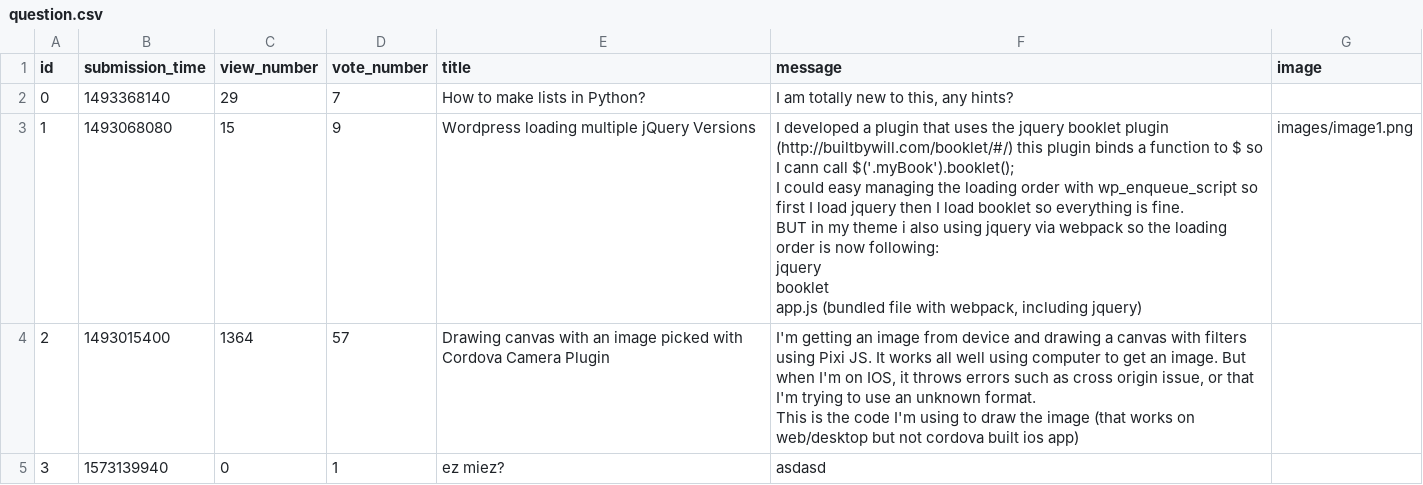
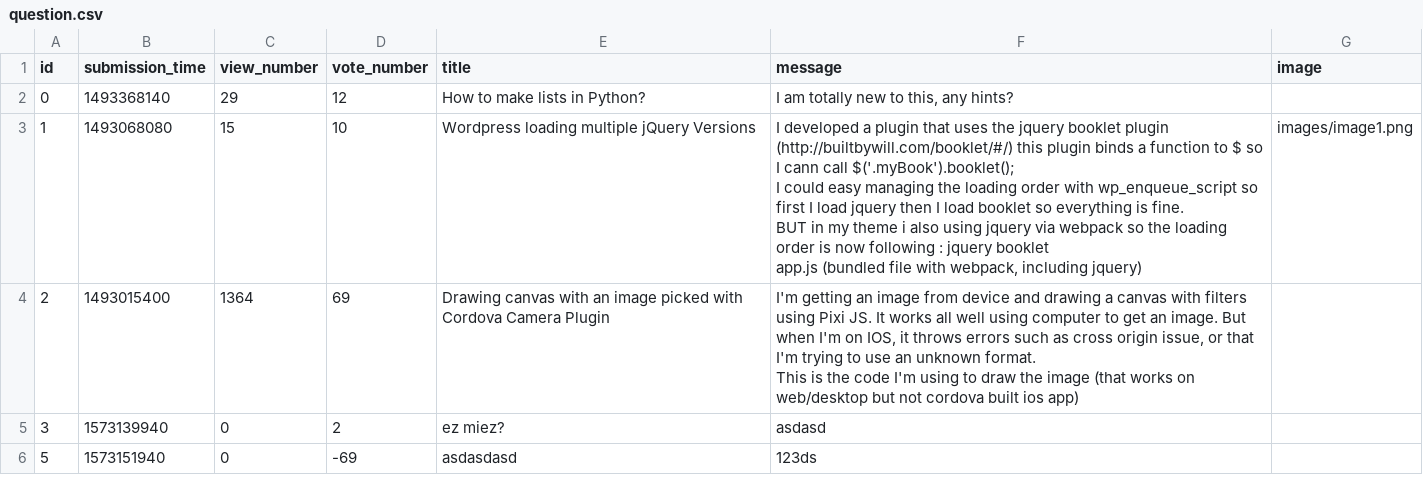
Before and after one commit to kalnaipeter/ask-mate-python, a CSV file: sample_data/question.csv, drawn as a sheet.

```diff
--- a/sample_data/question.csv
+++ b/sample_data/question.csv
@@ -1,15 +1,13 @@
 id,submission_time,view_number,vote_number,title,message,image
-0,1493368140,29,7,How to make lists in Python?,"I am totally new to this, any hints?",
-1,1493068080,15,9,Wordpress loading multiple jQuery Versions,"I developed a plugin that uses the jquery booklet plugin (http://builtbywill.com/booklet/#/) this plugin binds a function to $ so I cann call $('.myBook').booklet();
-
-I could easy managing the loading order with wp_enqueue_script so first I load jquery then I load booklet so everything is fine.
-
-BUT in my theme i also using jquery via webpack so the loading order is now following:
-
-jquery
-booklet
-app.js (bundled file with webpack, including jquery)",images/image1.png
-2,1493015400,1364,57,Drawing canvas with an image picked with Cordova Camera Plugin,"I'm getting an image from device and drawing a canvas with filters using Pixi JS. It works all well using computer to get an image. But when I'm on IOS, it throws errors such as cross origin issue, or that I'm trying to use an unknown format.
-
-This is the code I'm using to draw the image (that works on web/desktop but not cordova built ios app)",
-3,1573139940,0,1,ez miez?,asdasd,
+0,1493368140,29,12,How to make lists in Python?,"I am totally new to this, any hints?",
+1,1493068080,15,10,Wordpress loading multiple jQuery Versions,"I developed a plugin that uses the jquery booklet plugin (http://builtbywill.com/booklet/#/) this plugin binds a function to $ so I cann call $('.myBook').booklet();
+
+I could easy managing the loading order with wp_enqueue_script so first I load jquery then I load booklet so everything is fine.
+
+BUT in my theme i also using jquery via webpack so the loading order is now following : jquery booklet
+app.js (bundled file with webpack, including jquery)",images/image1.png
+2,1493015400,1364,69,Drawing canvas with an image picked with Cordova Camera Plugin,"I'm getting an image from device and drawing a canvas with filters using Pixi JS. It works all well using computer to get an image. But when I'm on IOS, it throws errors such as cross origin issue, or that I'm trying to use an unknown format.
+
+This is the code I'm using to draw the image (that works on web/desktop but not cordova built ios app)",
+3,1573139940,0,2,ez miez?,asdasd,
+5,1573151940,0,-69,asdasdasd,123ds,
```
Also changed, not shown: sample_data/answer.csv, 3 other files.
